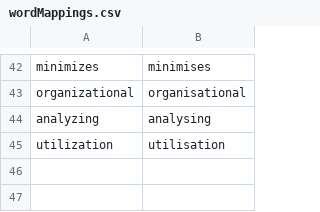
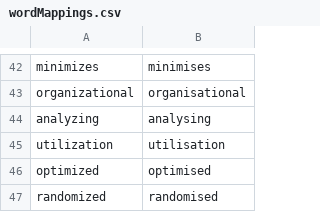
Before and after one commit to jackkimmins/English-Spelling-Converter, a CSV file: wordMappings.csv, drawn as a sheet; only a part is shown, gaps mark what is left out; the diff names each change by its address in the sheet, - before the commit and + after, or states it on an @@ line.

Commit message:
Update wordMappings.csv

```diff
--- a/wordMappings.csv
+++ b/wordMappings.csv
+row 46: optimized | optimised
+row 47: randomized | randomised
```
